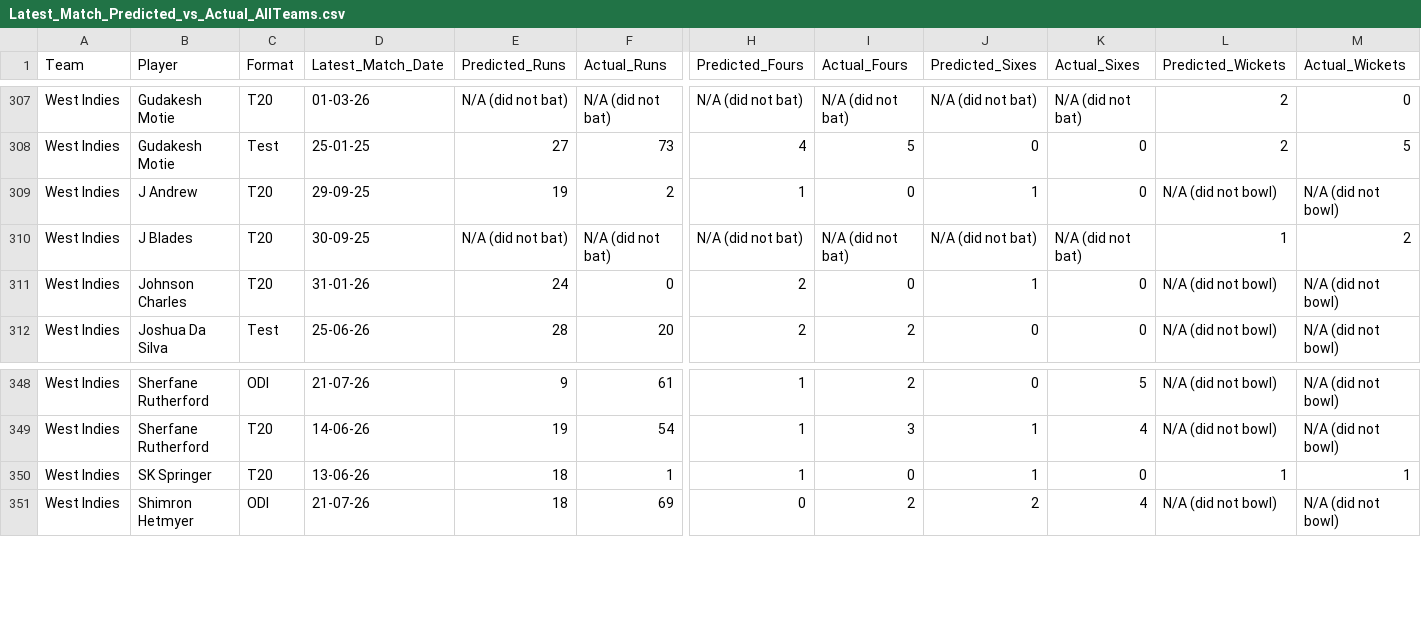
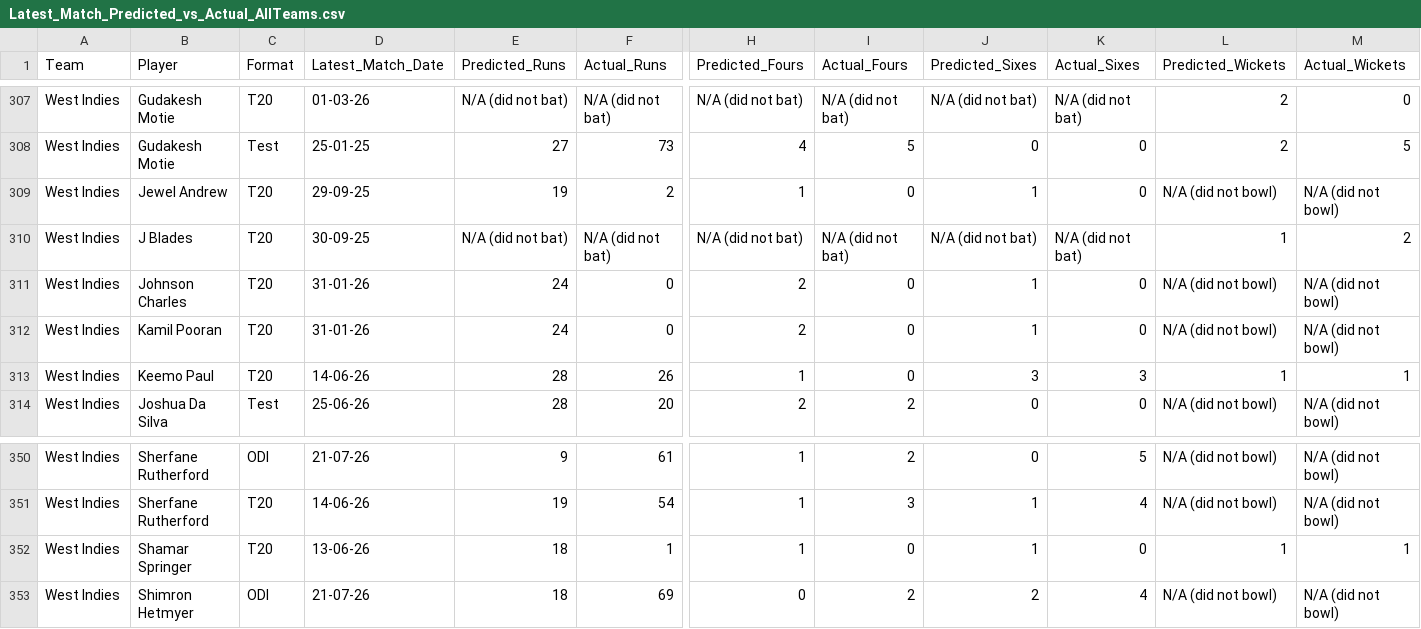
Before and after one commit to Ishad-Shyamal/R26-IT-096, a CSV file: server/microservice-2/validation/Latest_Match_Predicted_vs_Actual_AllTeams.csv, drawn as a sheet; only a part is shown, gaps mark what is left out; addresses are those after the commit; rows hold the shown columns only; the diff names each change by its address in the sheet, - before the commit and + after, or states it on an @@ line.

```diff
--- a/server/microservice-2/validation/Latest_Match_Predicted_vs_Actual_AllTeams.csv
+++ b/server/microservice-2/validation/Latest_Match_Predicted_vs_Actual_AllTeams.csv
-B309 (Player): J Andrew
+B309 (Player): Jewel Andrew
+row 312: West Indies | Kamil Pooran | T20 | 31-01-26 | 24 | 0 | 2 | 0 | 1 | 0 | N/A (did not bowl) | N/A (did not bowl)
+row 313: West Indies | Keemo Paul | T20 | 14-06-26 | 28 | 26 | 1 | 0 | 3 | 3 | 1 | 1
-B352 (Player): SK Springer
+B352 (Player): Shamar Springer
```
Also changed, not shown: server/microservice-2/predictions/West Indies.csv, server/microservice-3/python_ml/data/processed/future_t20_master.csv, 7 other files.
